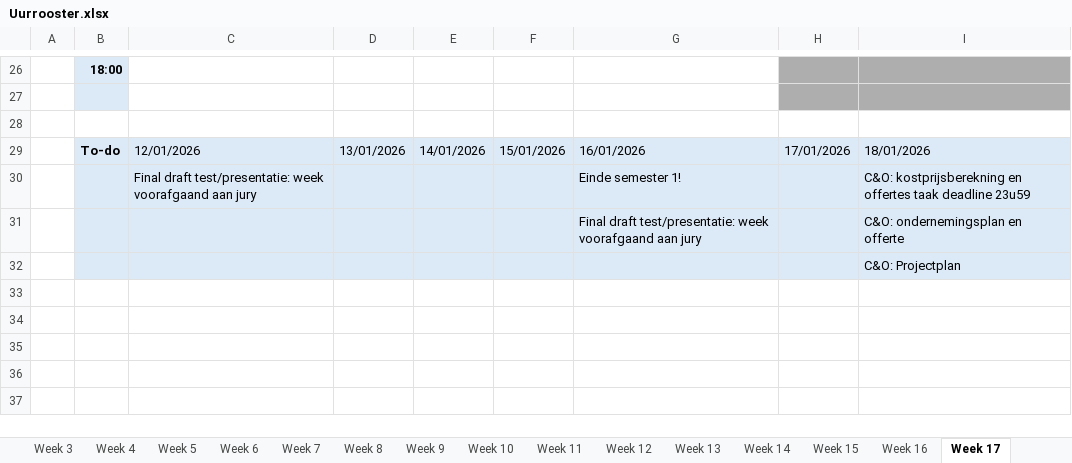
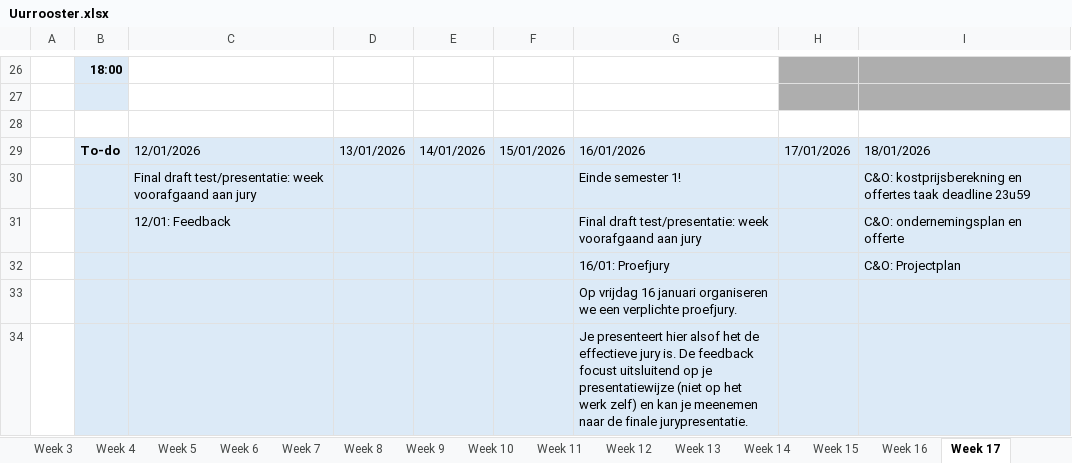
Before and after one commit to ninjahisser/LUCA-3, an Excel workbook: Uurrooster.xlsx, sheet Week 17, drawn as a sheet; only a part is shown, gaps mark what is left out; values as stored, in another font and other column widths than the file's, no borders; conditional formats not drawn; the diff names each change by its address in the sheet, - before the commit and + after, or states it on an @@ line.

```diff
--- a/Uurrooster.xlsx (sheet Week 17)
+++ b/Uurrooster.xlsx (sheet Week 17)
-C31: (empty)
+C31: 12/01: Feedback
-G32: (empty)
+G32: 16/01: Proefjury
+row 33:  |  |  |  |  |  | Op vrijdag 16 januari organiseren we een verplichte proefjury.
+row 34:  |  |  |  |  |  | Je presenteert hier alsof het de effectieve jury is. De feedback focust uitsluitend op je presentatiewijze (niet op het werk zelf) en kan je meenemen naar de finale jurypresentatie.
```
Also changed, not shown: sheet Week 18, sheet Week 16.
